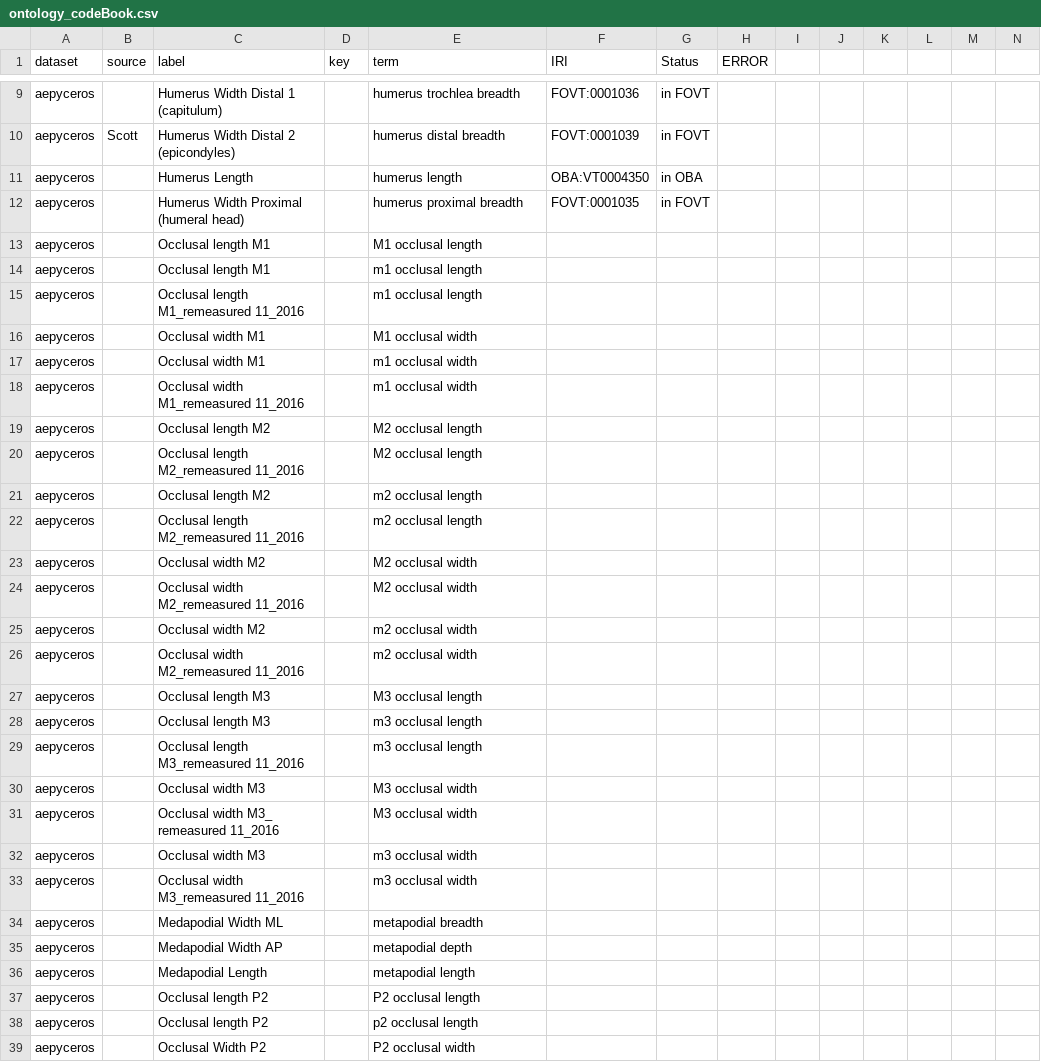
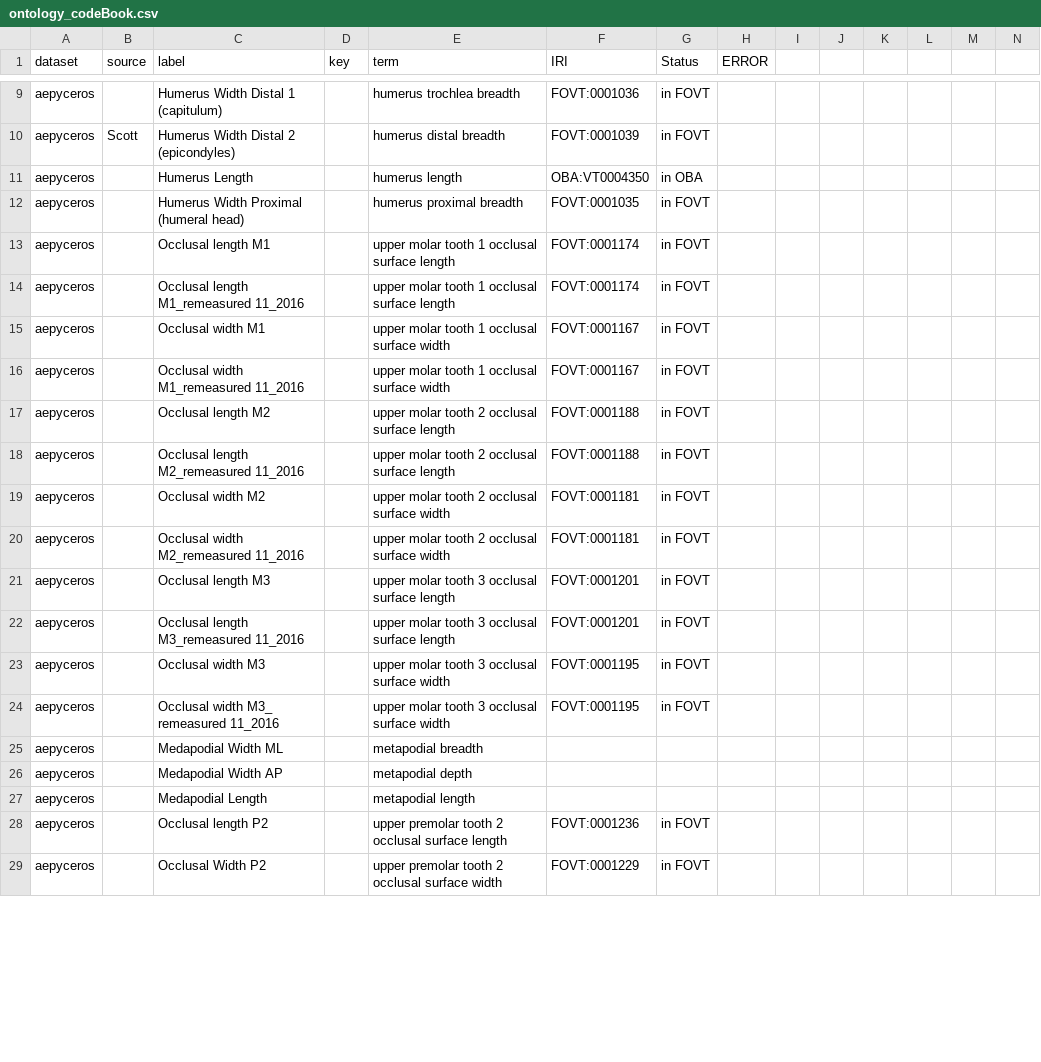
Before and after one commit to futres/fovt-data-mapping, a CSV file: Mapping Files/ontology_codeBook.csv, drawn as a sheet; only a part is shown, gaps mark what is left out; removed rows and columns are numbered as before the commit, all else as after; rows hold the shown columns only; the diff covers the shown part only; the diff names each change by its address in the sheet, - before the commit and + after, or states it on an @@ line.

Commit message:
Update ontology_codeBook.csv

```diff
--- a/Mapping Files/ontology_codeBook.csv
+++ b/Mapping Files/ontology_codeBook.csv
-row 13: aepyceros |  | Occlusal length M1 |  | M1 occlusal length
-E13:E14 (term): m1 occlusal length
+E13:E14 (term): upper molar tooth 1 occlusal surface length
-F13:F14 (IRI): (empty)
+F13:F14 (IRI): FOVT:0001174
-G13:G14 (Status): (empty)
+G13:G14 (Status): in FOVT
-row 16: aepyceros |  | Occlusal width M1 |  | M1 occlusal width
-E15:E16 (term): m1 occlusal width
+E15:E16 (term): upper molar tooth 1 occlusal surface width
-F15:F16 (IRI): (empty)
+F15:F16 (IRI): FOVT:0001167
-G15:G16 (Status): (empty)
+G15:G16 (Status): in FOVT
-row 19: aepyceros |  | Occlusal length M2 |  | M2 occlusal length
-row 20: aepyceros |  | Occlusal length M2_remeasured 11_2016 |  | M2 occlusal length
-E17:E18 (term): m2 occlusal length
+E17:E18 (term): upper molar tooth 2 occlusal surface length
-F17:F18 (IRI): (empty)
+F17:F18 (IRI): FOVT:0001188
-G17:G18 (Status): (empty)
+G17:G18 (Status): in FOVT
-row 23: aepyceros |  | Occlusal width M2 |  | M2 occlusal width
-row 24: aepyceros |  | Occlusal width M2_remeasured 11_2016 |  | M2 occlusal width
-E19:E20 (term): m2 occlusal width
+E19:E20 (term): upper molar tooth 2 occlusal surface width
-F19:F20 (IRI): (empty)
+F19:F20 (IRI): FOVT:0001181
-G19:G20 (Status): (empty)
+G19:G20 (Status): in FOVT
-row 27: aepyceros |  | Occlusal length M3 |  | M3 occlusal length
-E21:E22 (term): m3 occlusal length
+E21:E22 (term): upper molar tooth 3 occlusal surface length
-F21:F22 (IRI): (empty)
+F21:F22 (IRI): FOVT:0001201
-G21:G24 (Status): (empty)
+G21:G24 (Status): in FOVT
-E23:E24 (term): M3 occlusal width
+E23:E24 (term): upper molar tooth 3 occlusal surface width
-F23:F24 (IRI): (empty)
+F23:F24 (IRI): FOVT:0001195
-row 32: aepyceros |  | Occlusal width M3 |  | m3 occlusal width
-row 33: aepyceros |  | Occlusal width M3_remeasured 11_2016 |  | m3 occlusal width
-row 37: aepyceros |  | Occlusal length P2 |  | P2 occlusal length
-E28 (term): p2 occlusal length
+E28 (term): upper premolar tooth 2 occlusal surface length
-F28 (IRI): (empty)
+F28 (IRI): FOVT:0001236
-G28:G29 (Status): (empty)
+G28:G29 (Status): in FOVT
-E29 (term): P2 occlusal width
+E29 (term): upper premolar tooth 2 occlusal surface width
-F29 (IRI): (empty)
+F29 (IRI): FOVT:0001229
```
Also changed, not shown: 3 removed rows and 32 edited cells elsewhere in this file.
